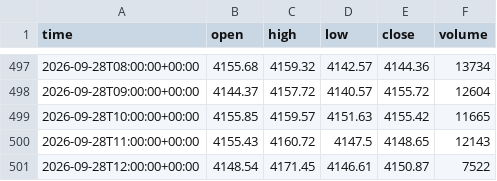
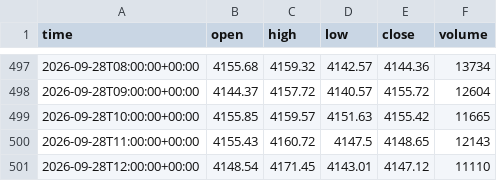
Before and after one commit to basie8/ai-job-hunt-privacy, a CSV file: data/XAUUSD_h1.csv, drawn as a sheet; only a part is shown, gaps mark what is left out.

Commit message:
XAUUSD candles @ 2026-09-28T12:46+00:00

```diff
--- a/data/XAUUSD_h1.csv
+++ b/data/XAUUSD_h1.csv
@@ -500,2 +500,2 @@ time,open,high,low,close,volume
 2026-09-28T11:00:00+00:00,4155.43,4160.72,4147.5,4148.65,12143
-2026-09-28T12:00:00+00:00,4148.54,4171.45,4146.61,4150.87,7522
+2026-09-28T12:00:00+00:00,4148.54,4171.45,4143.01,4147.12,11110
```
Also changed, not shown: data/XAUUSD_h4.csv, data/XAUUSD_m15.csv, 2 other files.
